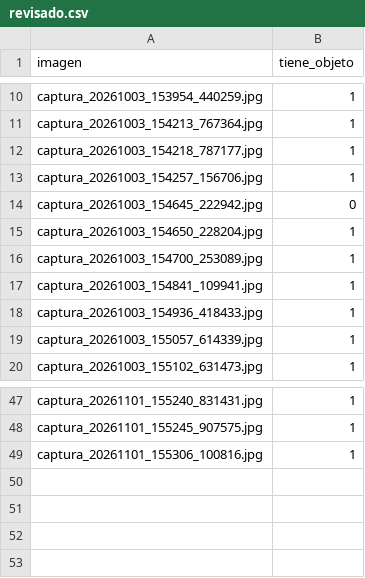
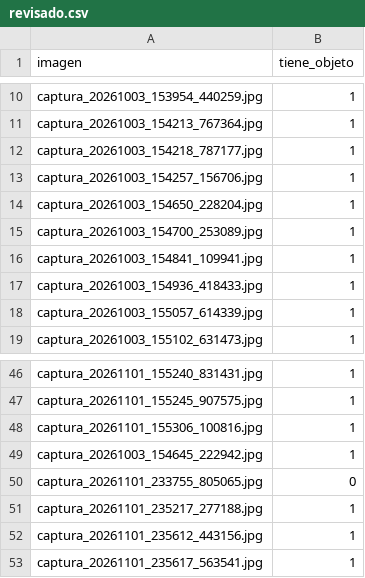
Before and after one commit to MarceloIsmael21/TC5031.10_ProyectoIntegrador, a CSV file: DataCapture/revisado.csv, drawn as a sheet; only a part is shown, gaps mark what is left out.

```diff
--- a/DataCapture/revisado.csv
+++ b/DataCapture/revisado.csv
@@ -13,3 +13,2 @@ captura_20261003_154218_787177.jpg,1
 captura_20261003_154257_156706.jpg,1
-captura_20261003_154645_222942.jpg,0
 captura_20261003_154650_228204.jpg,1
@@ -49 +48,6 @@ captura_20261101_155245_907575.jpg,1
 captura_20261101_155306_100816.jpg,1
+captura_20261003_154645_222942.jpg,1
+captura_20261101_233755_805065.jpg,0
+captura_20261101_235217_277188.jpg,1
+captura_20261101_235612_443156.jpg,1
+captura_20261101_235617_563541.jpg,1
```
Also changed, not shown: DataCapture/anotaciones - Copy.csv, DataCapture/anotaciones.csv, 11 other files.
